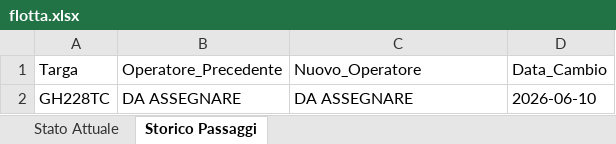
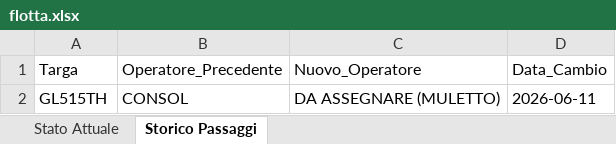
Before and after one commit to messinesetsrm-cell/db_auto, an Excel workbook: flotta.xlsx, sheet Storico Passaggi, drawn as a sheet; values as stored, in another font and other column widths than the file's, no borders; removed rows and columns are numbered as before the commit, all else as after; the diff names each change by its address in the sheet, - before the commit and + after, or states it on an @@ line.

Commit message:
Add files via upload

```diff
--- a/flotta.xlsx (sheet Storico Passaggi)
+++ b/flotta.xlsx (sheet Storico Passaggi)
-row 2: GH228TC | DA ASSEGNARE | DA ASSEGNARE | 2026-06-10
+row 2: GL515TH | CONSOL | DA ASSEGNARE (MULETTO) | 2026-06-11
```
Also changed, not shown: sheet Stato Attuale.
